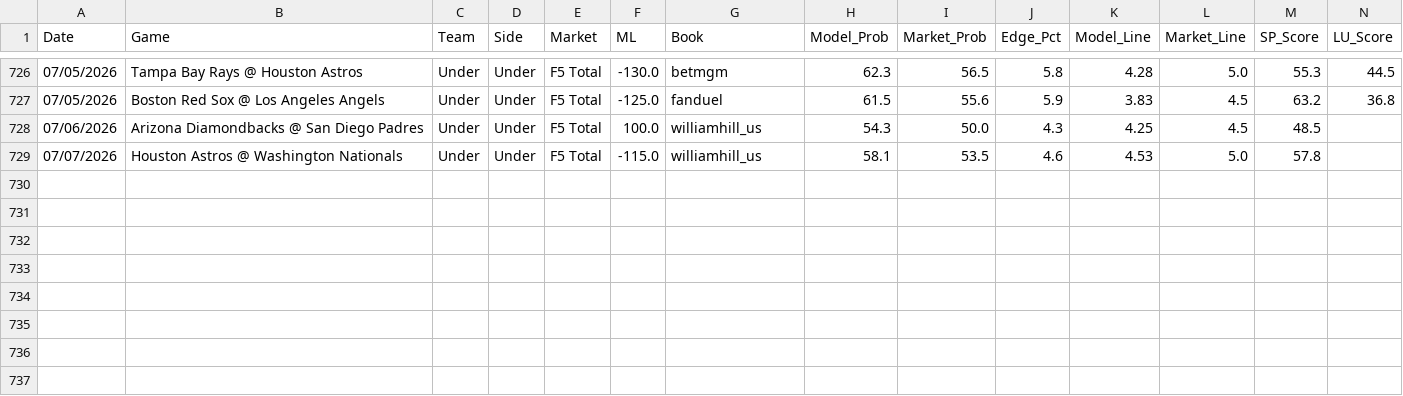
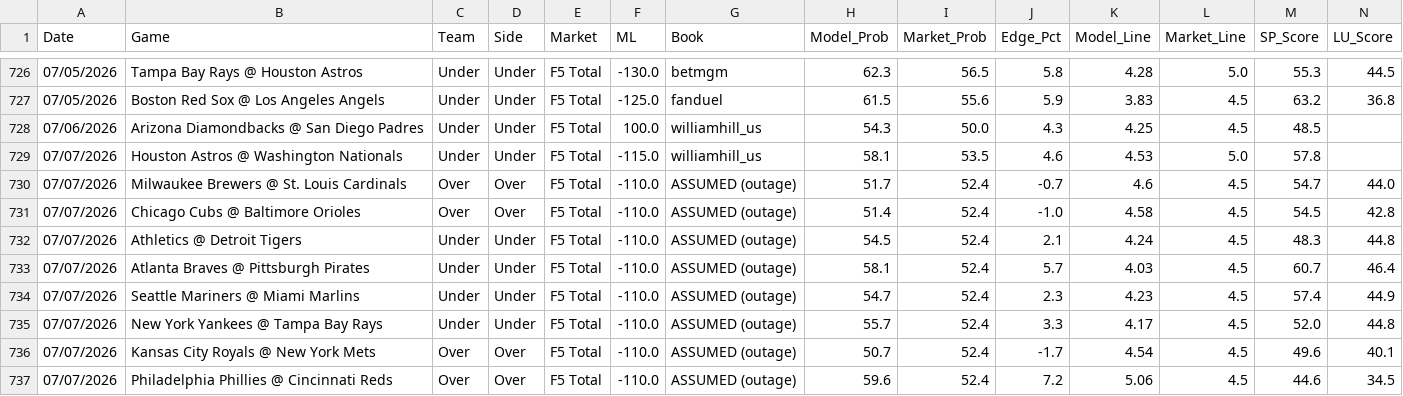
Before and after one commit to reesesetzer-pro/mlb-f5-model, a CSV file: model_picks.csv, drawn as a sheet; only a part is shown, gaps mark what is left out; rows hold the shown columns only; the diff names each change by its address in the sheet, - before the commit and + after, or states it on an @@ line.

Commit message:
picks: sync 2026-07-07

```diff
--- a/model_picks.csv
+++ b/model_picks.csv
+row 730: 07/07/2026 | Milwaukee Brewers @ St. Louis Cardinals | Over | Over | F5 Total | -110.0 | ASSUMED (outage) | 51.7 | 52.4 | -0.7 | 4.6 | 4.5 | 54.7 | 44.0
+row 731: 07/07/2026 | Chicago Cubs @ Baltimore Orioles | Over | Over | F5 Total | -110.0 | ASSUMED (outage) | 51.4 | 52.4 | -1.0 | 4.58 | 4.5 | 54.5 | 42.8
+row 732: 07/07/2026 | Athletics @ Detroit Tigers | Under | Under | F5 Total | -110.0 | ASSUMED (outage) | 54.5 | 52.4 | 2.1 | 4.24 | 4.5 | 48.3 | 44.8
+row 733: 07/07/2026 | Atlanta Braves @ Pittsburgh Pirates | Under | Under | F5 Total | -110.0 | ASSUMED (outage) | 58.1 | 52.4 | 5.7 | 4.03 | 4.5 | 60.7 | 46.4
+row 734: 07/07/2026 | Seattle Mariners @ Miami Marlins | Under | Under | F5 Total | -110.0 | ASSUMED (outage) | 54.7 | 52.4 | 2.3 | 4.23 | 4.5 | 57.4 | 44.9
+row 735: 07/07/2026 | New York Yankees @ Tampa Bay Rays | Under | Under | F5 Total | -110.0 | ASSUMED (outage) | 55.7 | 52.4 | 3.3 | 4.17 | 4.5 | 52.0 | 44.8
+row 736: 07/07/2026 | Kansas City Royals @ New York Mets | Over | Over | F5 Total | -110.0 | ASSUMED (outage) | 50.7 | 52.4 | -1.7 | 4.54 | 4.5 | 49.6 | 40.1
+row 737: 07/07/2026 | Philadelphia Phillies @ Cincinnati Reds | Over | Over | F5 Total | -110.0 | ASSUMED (outage) | 59.6 | 52.4 | 7.2 | 5.06 | 4.5 | 44.6 | 34.5
```
